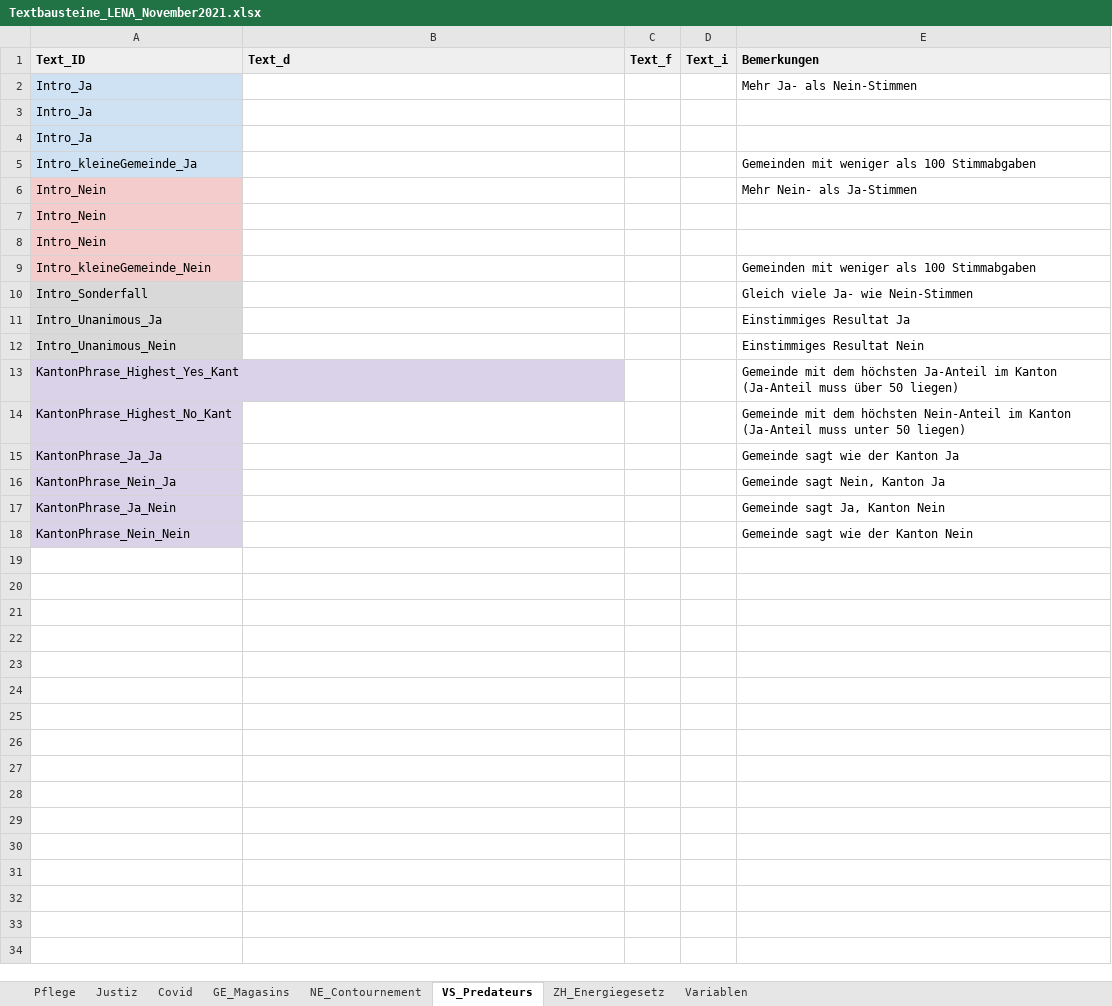
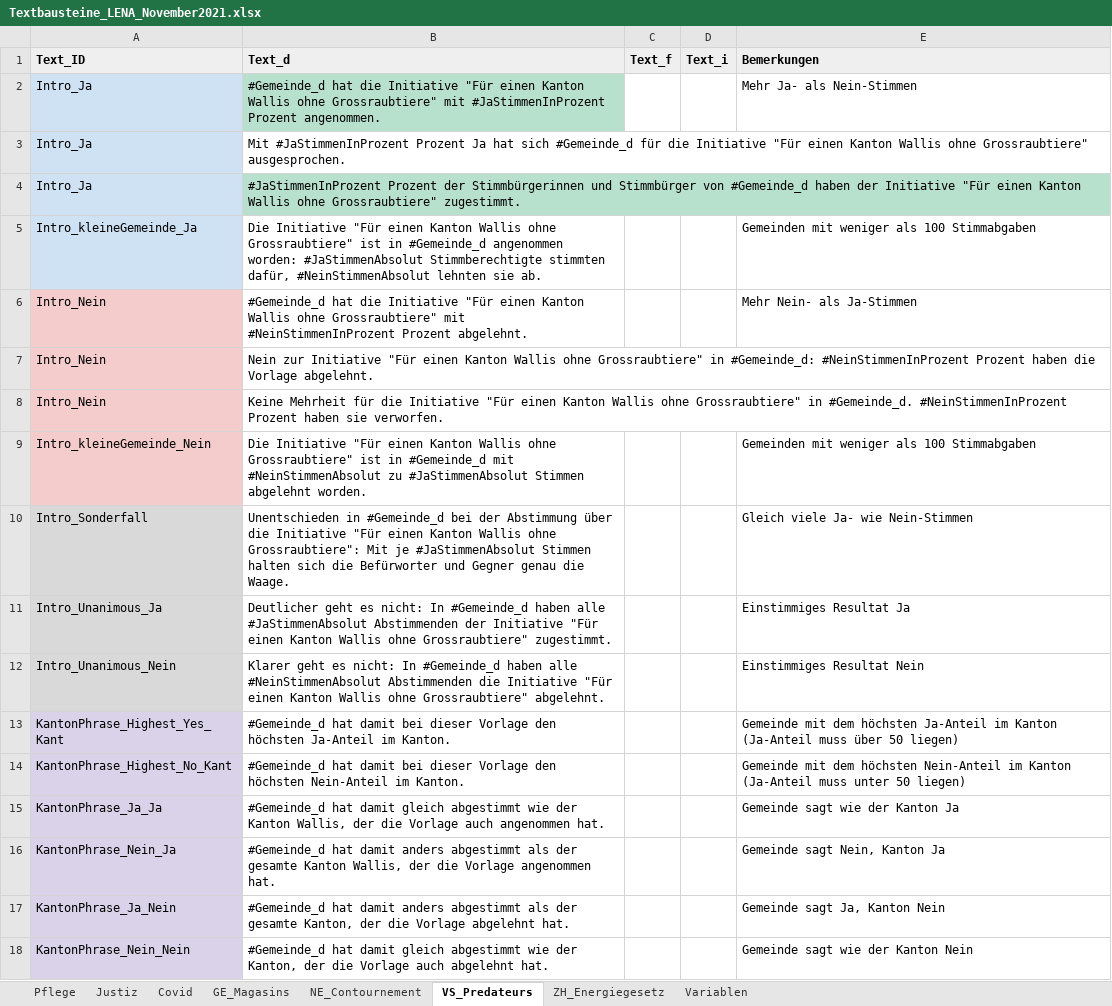
Before and after one commit to awp-finanznachrichten/lena_november2021, an Excel workbook: Data/Textbausteine_LENA_November2021.xlsx, sheet VS_Predateurs, drawn as a sheet; values as stored, in another font and other column widths than the file's, no borders; charts and pictures and conditional formats not drawn; the diff names each change by its address in the sheet, - before the commit and + after, or states it on an @@ line.

```diff
--- a/Data/Textbausteine_LENA_November2021.xlsx (sheet VS_Predateurs)
+++ b/Data/Textbausteine_LENA_November2021.xlsx (sheet VS_Predateurs)
-B2 (Text_d): (empty)
+B2 (Text_d): #Gemeinde_d hat die Initiative "Für einen Kanton Wallis ohne Grossraubtiere" mit #JaStimmenInProzent Prozent angenommen.
-B2 fill: none
+B2 fill: #B7E1CD
-B3 (Text_d): (empty)
+B3 (Text_d): Mit #JaStimmenInProzent Prozent Ja hat sich #Gemeinde_d für die Initiative "Für einen Kanton Wallis ohne Grossraubtiere" ausgesprochen.
-B4 (Text_d): (empty)
+B4 (Text_d): #JaStimmenInProzent Prozent der Stimmbürgerinnen und Stimmbürger von #Gemeinde_d haben der Initiative "Für einen Kanton Wallis ohne Grossraubtiere" zugestimmt.
-B4 fill: none
+B4 fill: #B7E1CD
-B5 (Text_d): (empty)
+B5 (Text_d): Die Initiative "Für einen Kanton Wallis ohne Grossraubtiere" ist in #Gemeinde_d angenommen worden: #JaStimmenAbsolut Stimmberechtigte stimmten dafür, #NeinStimmenAbsolut lehnten sie ab.
-B6 (Text_d): (empty)
+B6 (Text_d): #Gemeinde_d hat die Initiative "Für einen Kanton Wallis ohne Grossraubtiere" mit #NeinStimmenInProzent Prozent abgelehnt.
-B7 (Text_d): (empty)
+B7 (Text_d): Nein zur Initiative "Für einen Kanton Wallis ohne Grossraubtiere" in #Gemeinde_d: #NeinStimmenInProzent Prozent haben die Vorlage abgelehnt.
-B8 (Text_d): (empty)
+B8 (Text_d): Keine Mehrheit für die Initiative "Für einen Kanton Wallis ohne Grossraubtiere" in #Gemeinde_d. #NeinStimmenInProzent Prozent haben sie verworfen.
-B9 (Text_d): (empty)
+B9 (Text_d): Die Initiative "Für einen Kanton Wallis ohne Grossraubtiere" ist in #Gemeinde_d mit #NeinStimmenAbsolut zu #JaStimmenAbsolut Stimmen abgelehnt worden.
-B10 (Text_d): (empty)
+B10 (Text_d): Unentschieden in #Gemeinde_d bei der Abstimmung über die Initiative "Für einen Kanton Wallis ohne Grossraubtiere": Mit je #JaStimmenAbsolut Stimmen halten sich die Befürworter und Gegner genau die Waage.
-B11 (Text_d): (empty)
+B11 (Text_d): Deutlicher geht es nicht: In #Gemeinde_d haben alle #JaStimmenAbsolut Abstimmenden der Initiative "Für einen Kanton Wallis ohne Grossraubtiere" zugestimmt.
-B12 (Text_d): (empty)
+B12 (Text_d): Klarer geht es nicht: In #Gemeinde_d haben alle #NeinStimmenAbsolut Abstimmenden die Initiative "Für einen Kanton Wallis ohne Grossraubtiere" abgelehnt.
-B13 (Text_d): (empty)
+B13 (Text_d): #Gemeinde_d hat damit bei dieser Vorlage den höchsten Ja-Anteil im Kanton.
-B14 (Text_d): (empty)
+B14 (Text_d): #Gemeinde_d hat damit bei dieser Vorlage den höchsten Nein-Anteil im Kanton.
-B15 (Text_d): (empty)
+B15 (Text_d): #Gemeinde_d hat damit gleich abgestimmt wie der Kanton Wallis, der die Vorlage auch angenommen hat.
-B16 (Text_d): (empty)
+B16 (Text_d): #Gemeinde_d hat damit anders abgestimmt als der gesamte Kanton Wallis, der die Vorlage angenommen hat.
-B17 (Text_d): (empty)
+B17 (Text_d): #Gemeinde_d hat damit anders abgestimmt als der gesamte Kanton, der die Vorlage abgelehnt hat.
-B18 (Text_d): (empty)
+B18 (Text_d): #Gemeinde_d hat damit gleich abgestimmt wie der Kanton, der die Vorlage auch abgelehnt hat.
```
Also changed, not shown: sheet Pflege, sheet Covid, sheet Justiz, sheet GE_Magasins, sheet ZH_Energiegesetz, Data/Datawrapper_Codes.xlsx, 21 other files.
